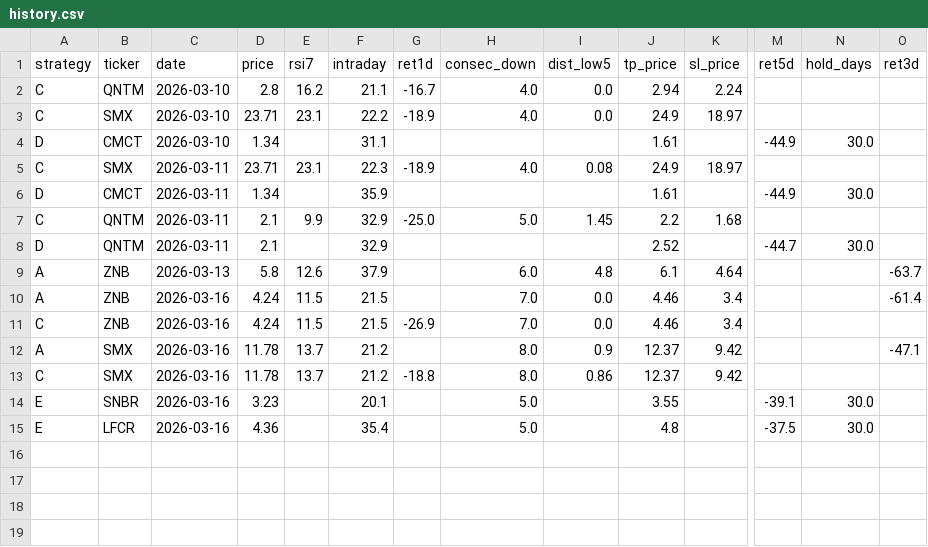
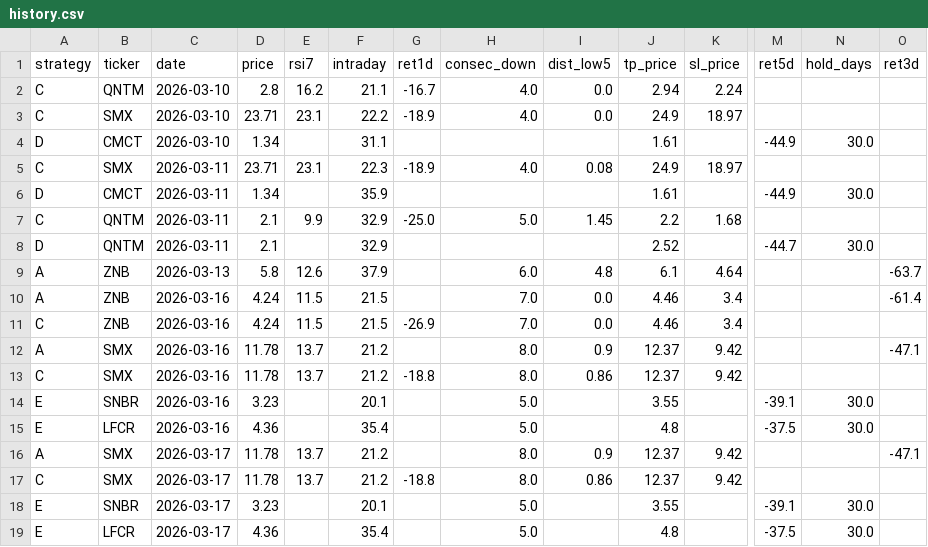
Before and after one commit to jayc950807/surge-scanner, a CSV file: data/history.csv, drawn as a sheet; only a part is shown, gaps mark what is left out; rows hold the shown columns only; the diff names each change by its address in the sheet, - before the commit and + after, or states it on an @@ line.

```diff
--- a/data/history.csv
+++ b/data/history.csv
+row 16: A | SMX | 2026-03-17 | 11.78 | 13.7 | 21.2 |  | 8.0 | 0.9 | 12.37 | 9.42 |  |  | -47.1
+row 17: C | SMX | 2026-03-17 | 11.78 | 13.7 | 21.2 | -18.8 | 8.0 | 0.86 | 12.37 | 9.42
+row 18: E | SNBR | 2026-03-17 | 3.23 |  | 20.1 |  | 5.0 |  | 3.55 |  | -39.1 | 30.0
+row 19: E | LFCR | 2026-03-17 | 4.36 |  | 35.4 |  | 5.0 |  | 4.8 |  | -37.5 | 30.0
```
Also changed, not shown: data/open_positions.csv, 4 other files.
